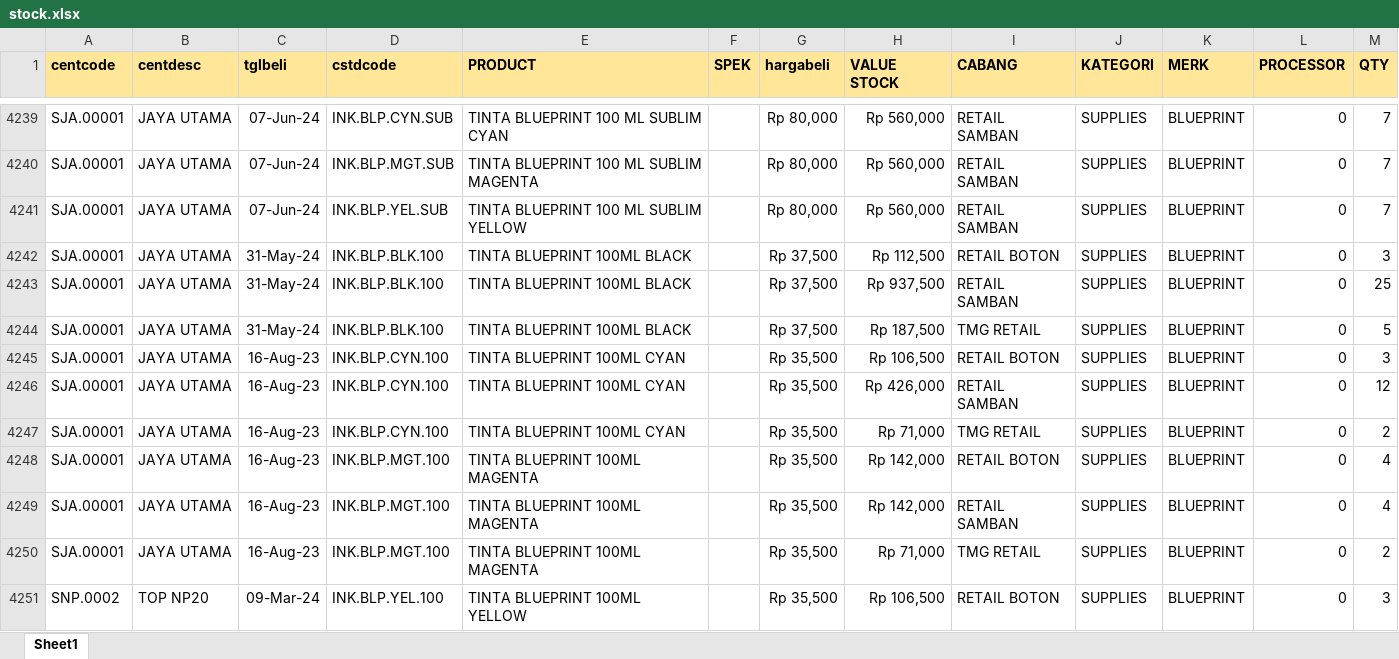
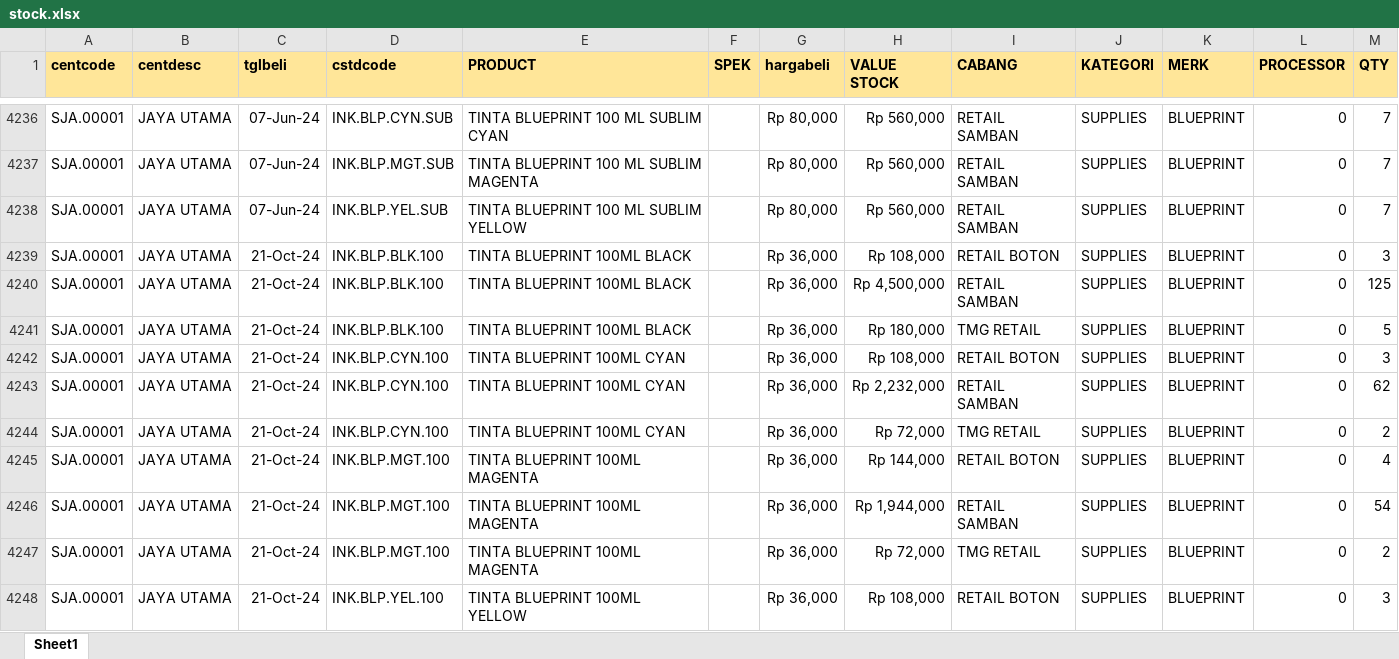
Before and after one commit to YoasAriel/Project-TOP, an Excel workbook: stock.xlsx, sheet Sheet1, drawn as a sheet; only a part is shown, gaps mark what is left out; values as stored, in another font and other column widths than the file's, no borders; addresses are those after the commit; the diff covers the shown part only; the diff names each change by its address in the sheet, - before the commit and + after, or states it on an @@ line.

Commit message:
Update 22 Okt 24

```diff
--- a/stock.xlsx (sheet Sheet1)
+++ b/stock.xlsx (sheet Sheet1)
-C4239:C4241 (tglbeli): 31-May-24
+C4239:C4241 (tglbeli): 21-Oct-24
-G4239:G4241 (hargabeli): Rp 37,500
+G4239:G4241 (hargabeli): Rp 36,000
-H4239 (VALUE STOCK): Rp 112,500
+H4239 (VALUE STOCK): Rp 108,000
-H4240 (VALUE STOCK): Rp 937,500
+H4240 (VALUE STOCK): Rp 4,500,000
-M4240 (QTY): 25
+M4240 (QTY): 125
-H4241 (VALUE STOCK): Rp 187,500
+H4241 (VALUE STOCK): Rp 180,000
-C4242:C4247 (tglbeli): 16-Aug-23
+C4242:C4247 (tglbeli): 21-Oct-24
-G4242:G4248 (hargabeli): Rp 35,500
+G4242:G4248 (hargabeli): Rp 36,000
-H4242 (VALUE STOCK): Rp 106,500
+H4242 (VALUE STOCK): Rp 108,000
-H4243 (VALUE STOCK): Rp 426,000
+H4243 (VALUE STOCK): Rp 2,232,000
-M4243 (QTY): 12
+M4243 (QTY): 62
-H4244 (VALUE STOCK): Rp 71,000
+H4244 (VALUE STOCK): Rp 72,000
-H4245 (VALUE STOCK): Rp 142,000
+H4245 (VALUE STOCK): Rp 144,000
-H4246 (VALUE STOCK): Rp 142,000
+H4246 (VALUE STOCK): Rp 1,944,000
-M4246 (QTY): 4
+M4246 (QTY): 54
-H4247 (VALUE STOCK): Rp 71,000
+H4247 (VALUE STOCK): Rp 72,000
-A4248 (centcode): SNP.0002
+A4248 (centcode): SJA.00001
-B4248 (centdesc): TOP NP20
+B4248 (centdesc): JAYA UTAMA
-C4248 (tglbeli): 09-Mar-24
+C4248 (tglbeli): 21-Oct-24
-H4248 (VALUE STOCK): Rp 106,500
+H4248 (VALUE STOCK): Rp 108,000
```
Also changed, not shown: 31 added rows, 39 removed rows and 549 edited cells elsewhere in this sheet.
